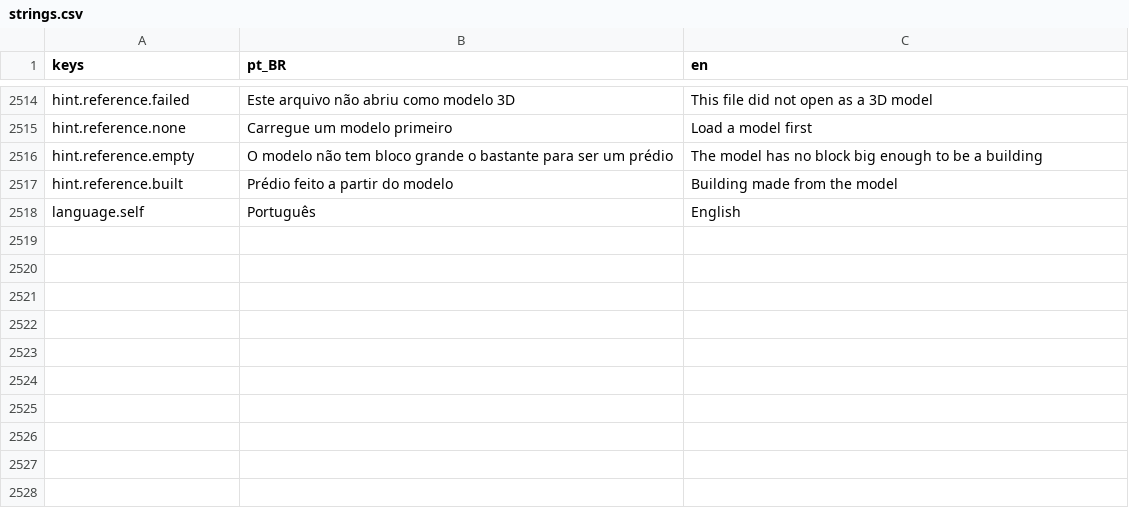
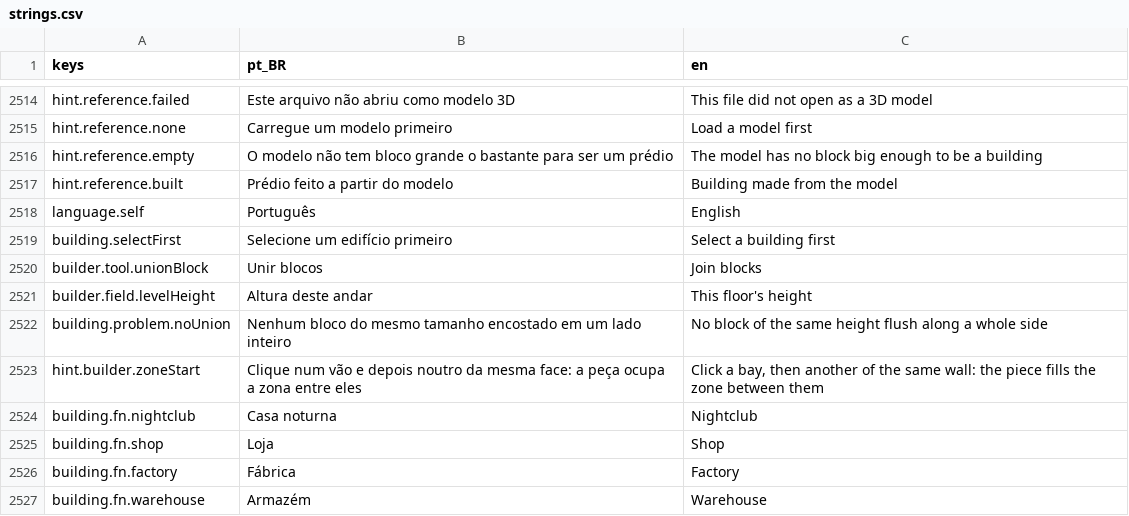
Before and after one commit to designathan1988/city, a CSV file: project/data/i18n/strings.csv, drawn as a sheet; only a part is shown, gaps mark what is left out; the diff names each change by its address in the sheet, - before the commit and + after, or states it on an @@ line.

```diff
--- a/project/data/i18n/strings.csv
+++ b/project/data/i18n/strings.csv
+row 2519: building.selectFirst | Selecione um edifício primeiro | Select a building first
+row 2520: builder.tool.unionBlock | Unir blocos | Join blocks
+row 2521: builder.field.levelHeight | Altura deste andar | This floor's height
+row 2522: building.problem.noUnion | Nenhum bloco do mesmo tamanho encostado em um lado inteiro | No block of the same height flush along a whole side
+row 2523: hint.builder.zoneStart | Clique num vão e depois noutro da mesma face: a peça ocupa a zona entre eles | Click a bay, then another of the same wall: the piece fills the zone between them
+row 2524: building.fn.nightclub | Casa noturna | Nightclub
+row 2525: building.fn.shop | Loja | Shop
+row 2526: building.fn.factory | Fábrica | Factory
+row 2527: building.fn.warehouse | Armazém | Warehouse
```
Also changed, not shown: 39 other files.
